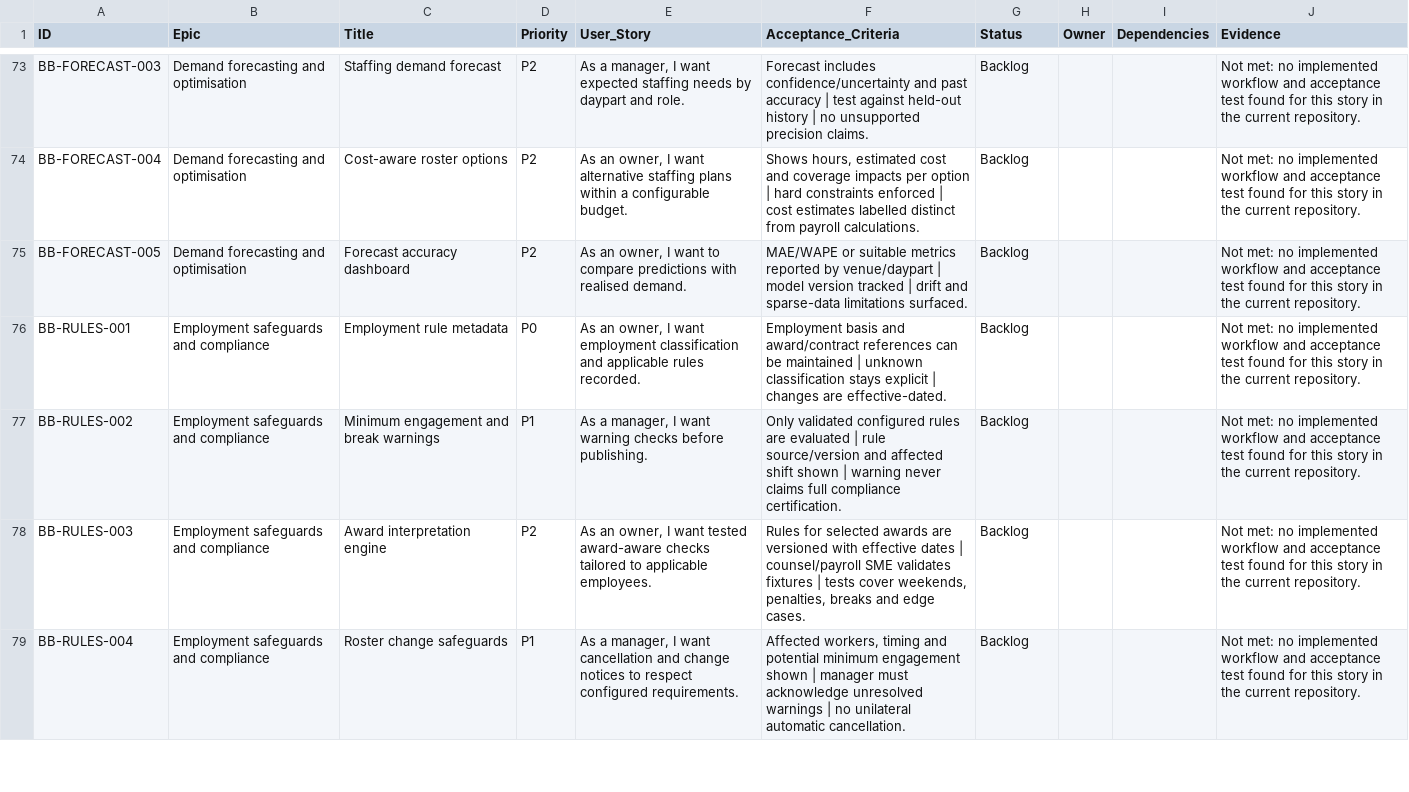
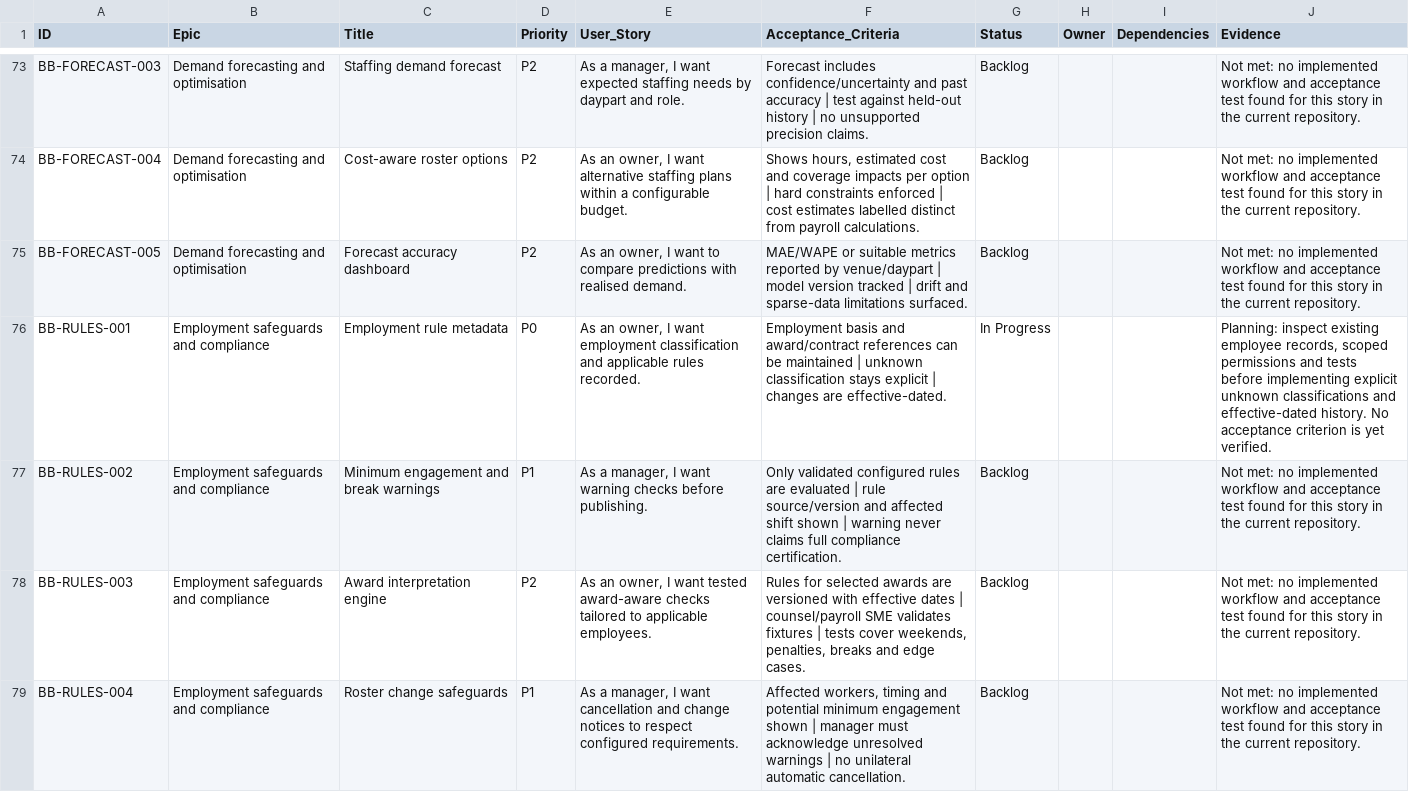
Before and after one commit to farbotkol/butterbox, a CSV file: BACKLOG_INDEX.csv, drawn as a sheet; only a part is shown, gaps mark what is left out.

```diff
--- a/BACKLOG_INDEX.csv
+++ b/BACKLOG_INDEX.csv
@@ -75,3 +75,3 @@ BB-FORECAST-004,Demand forecasting and optimisation,Cost-aware roster options,P2
 BB-FORECAST-005,Demand forecasting and optimisation,Forecast accuracy dashboard,P2,"As an owner, I want to compare predictions with realised demand.",MAE/WAPE or suitable metrics reported by venue/daypart | model version tracked | drift and sparse-data limitations surfaced.,Backlog,,,Not met: no implemented workflow and acceptance test found for this story in the current repository.
-BB-RULES-001,Employment safeguards and compliance,Employment rule metadata,P0,"As an owner, I want employment classification and applicable rules recorded.",Employment basis and award/contract references can be maintained | unknown classification stays explicit | changes are effective-dated.,Backlog,,,Not met: no implemented workflow and acceptance test found for this story in the current repository.
+BB-RULES-001,Employment safeguards and compliance,Employment rule metadata,P0,"As an owner, I want employment classification and applicable rules recorded.",Employment basis and award/contract references can be maintained | unknown classification stays explicit | changes are effective-dated.,In Progress,,,"Planning: inspect existing employee records, scoped permissions and tests before implementing explicit unknown classifications and effective-dated history. No acceptance criterion is yet verified."
 BB-RULES-002,Employment safeguards and compliance,Minimum engagement and break warnings,P1,"As a manager, I want warning checks before publishing.",Only validated configured rules are evaluated | rule source/version and affected shift shown | warning never claims full compliance certification.,Backlog,,,Not met: no implemented workflow and acceptance test found for this story in the current repository.
```
Also changed, not shown: 2 other files.
